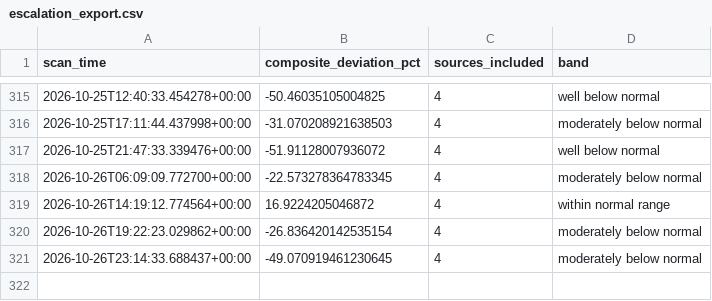
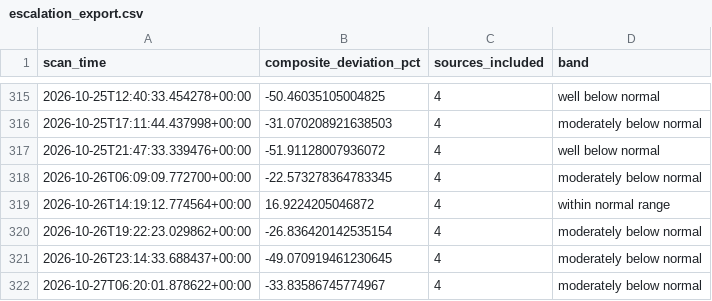
Before and after one commit to andrejsvorobjovs/baltic-monitor-site, a CSV file: escalation_export.csv, drawn as a sheet; only a part is shown, gaps mark what is left out; the diff names each change by its address in the sheet, - before the commit and + after, or states it on an @@ line.

```diff
--- a/escalation_export.csv
+++ b/escalation_export.csv
+row 322: 2026-10-27T06:20:01.878622+00:00 | -33.83586745774967 | 4 | moderately below normal
```
Also changed, not shown: history_export.csv, 4 other files.
